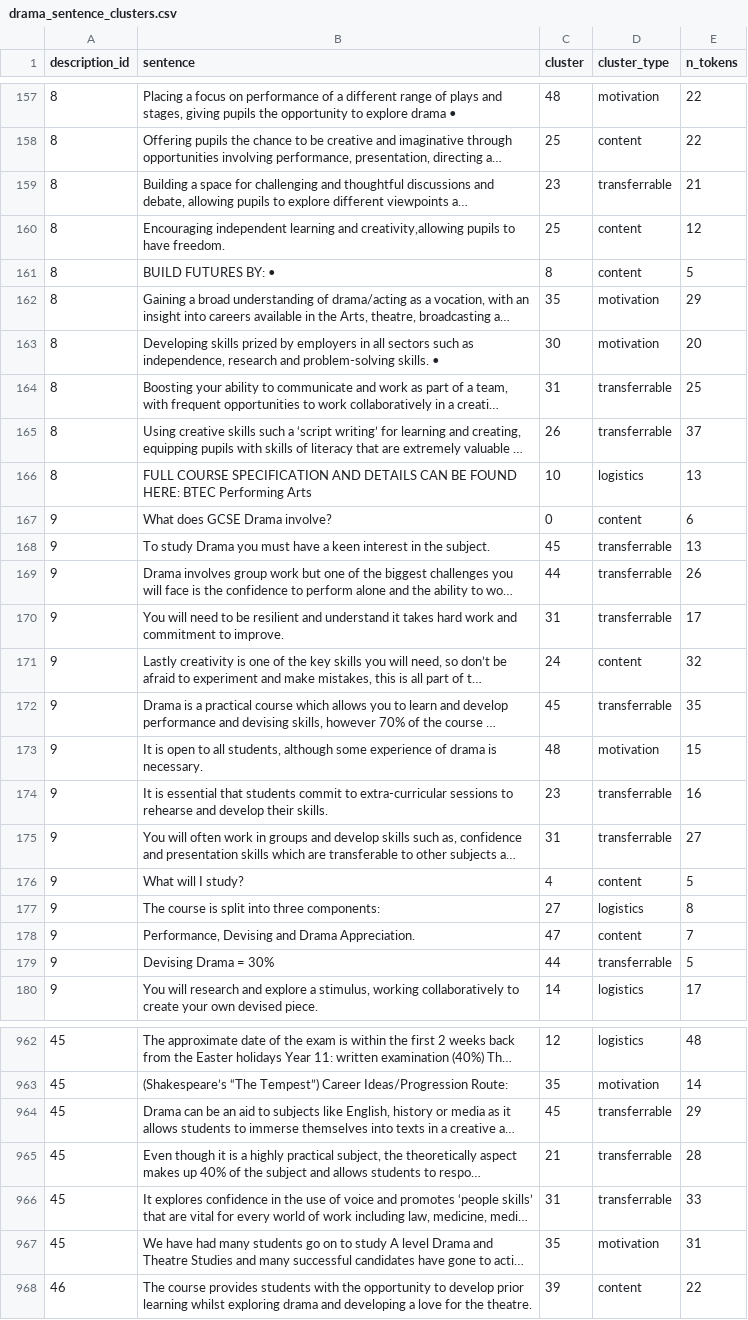
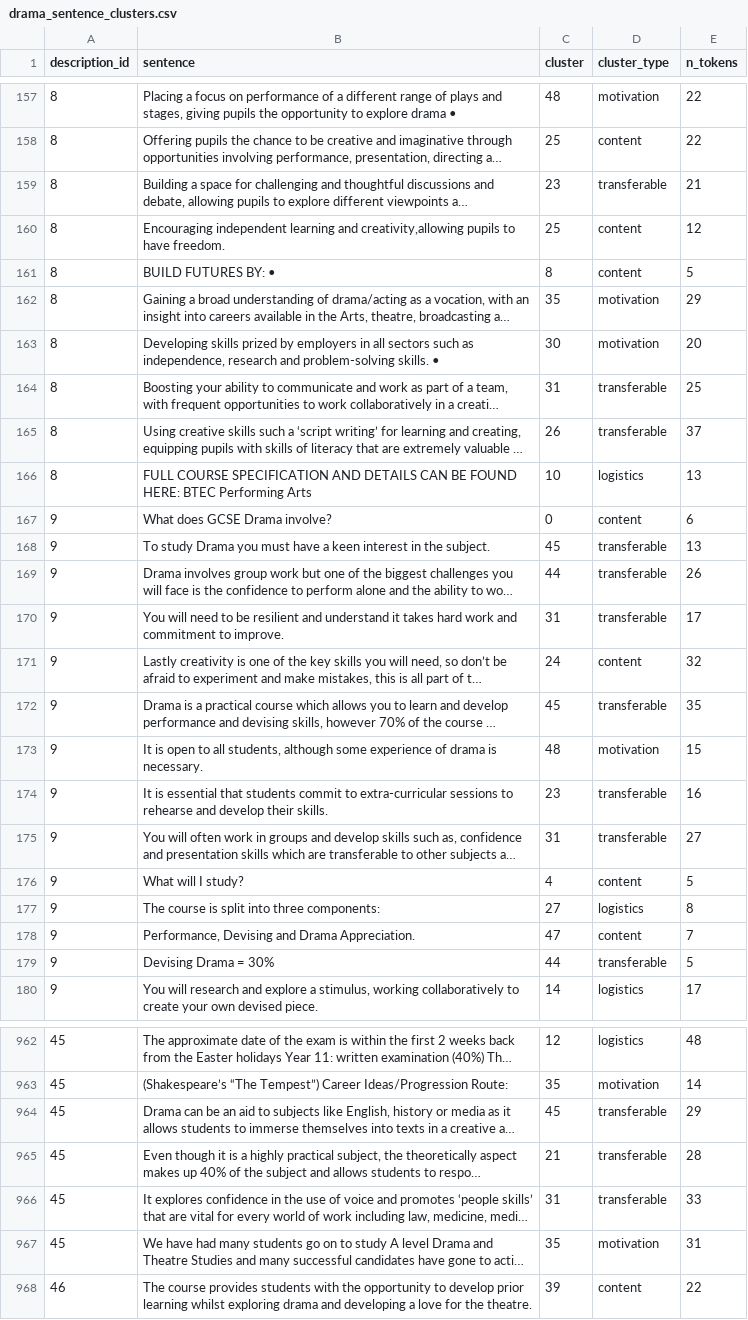
Before and after one commit to Juan-Mateos/comp_sci_gender_bias, a CSV file: outputs/sentence_clusters/drama_sentence_clusters.csv, drawn as a sheet; only a part is shown, gaps mark what is left out; long unchanged cells end in …; the diff covers the shown part only; the diff names each change by its address in the sheet, - before the commit and + after, or states it on an @@ line.

Commit message:
Fix typo in cluster categories

```diff
--- a/outputs/sentence_clusters/drama_sentence_clusters.csv
+++ b/outputs/sentence_clusters/drama_sentence_clusters.csv
-D159 (cluster_type): transferrable
+D159 (cluster_type): transferable
-D164:D165 (cluster_type): transferrable
+D164:D165 (cluster_type): transferable
-D168:D170 (cluster_type): transferrable
+D168:D170 (cluster_type): transferable
-D172 (cluster_type): transferrable
+D172 (cluster_type): transferable
-D174:D175 (cluster_type): transferrable
+D174:D175 (cluster_type): transferable
-D179 (cluster_type): transferrable
+D179 (cluster_type): transferable
-D964:D966 (cluster_type): transferrable
+D964:D966 (cluster_type): transferable
```
Also changed, not shown: 123 edited cells elsewhere in this file, outputs/figures/sentence_clusters/cs_sent_category_boxplot/data.csv, outputs/figures/sentence_clusters/drama_sent_category_boxplot/data.csv, 6 other files.
